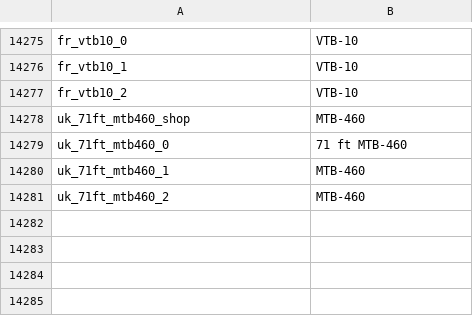
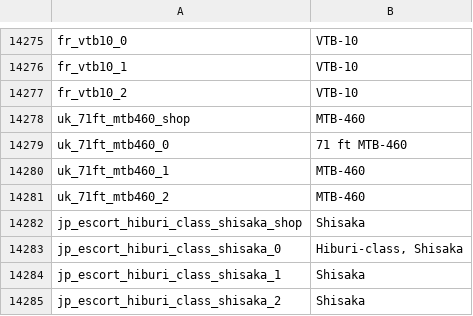
Before and after one commit to bwbw89/WT-Localization, a CSV file: units.csv, drawn as a sheet; only a part is shown, gaps mark what is left out; the diff names each change by its address in the sheet, - before the commit and + after, or states it on an @@ line.

Commit message:
Added Shisaka event ship

```diff
--- a/units.csv
+++ b/units.csv
+row 14282: jp_escort_hiburi_class_shisaka_shop | Shisaka
+row 14283: jp_escort_hiburi_class_shisaka_0 | Hiburi-class, Shisaka
+row 14284: jp_escort_hiburi_class_shisaka_1 | Shisaka
+row 14285: jp_escort_hiburi_class_shisaka_2 | Shisaka
```
